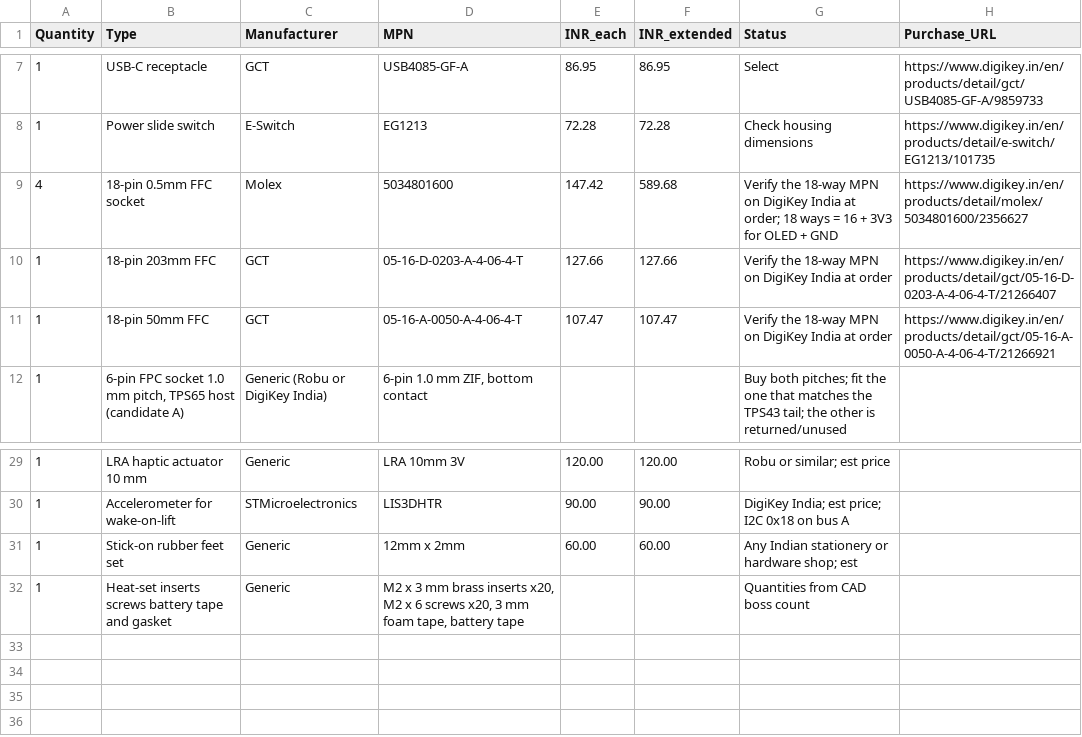
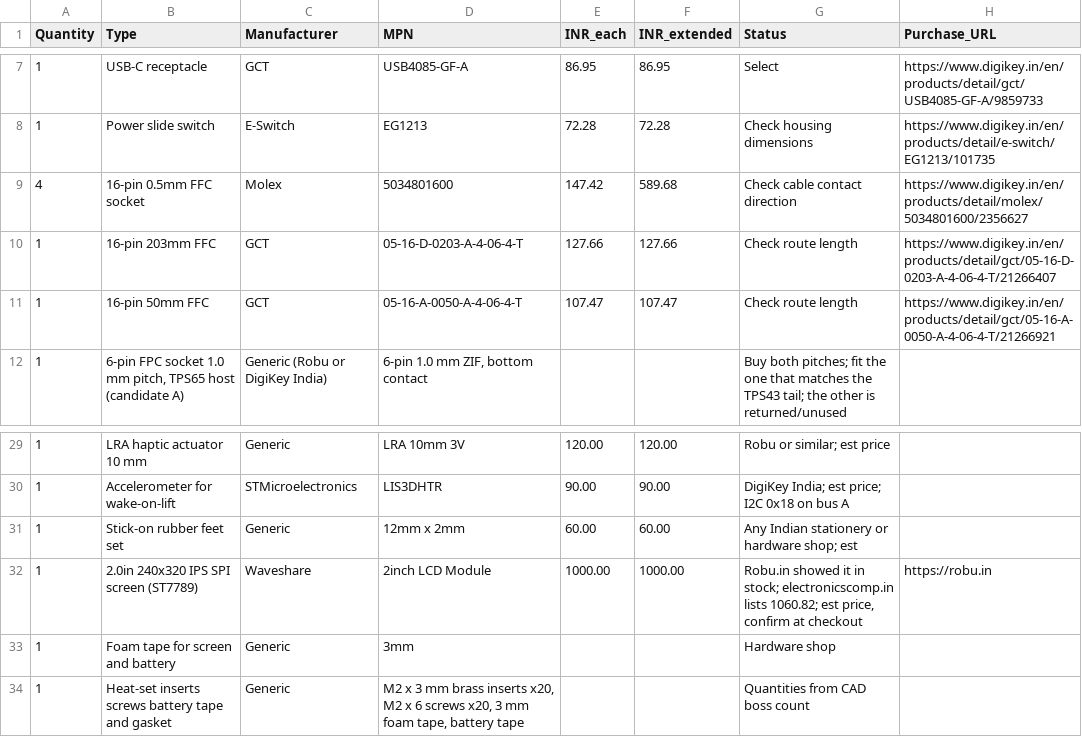
Before and after one commit to bhadkamkar9snehil/Sofpad, a CSV file: hardware/r3/BOM.csv, drawn as a sheet; only a part is shown, gaps mark what is left out.

```diff
--- a/hardware/r3/BOM.csv
+++ b/hardware/r3/BOM.csv
@@ -8,5 +8,5 @@ Quantity,Type,Manufacturer,MPN,INR_each,INR_extended,Status,Purchase_URL
 1,Power slide switch,E-Switch,EG1213,72.28,72.28,Check housing dimensions,https://www.digikey.in/en/products/detail/e-switch/EG1213/101735
-4,18-pin 0.5mm FFC socket,Molex,5034801600,147.42,589.68,Verify the 18-way MPN on DigiKey India at order; 18 ways = 16 + 3V3 for OLED + GND,https://www.digikey.in/en/products/detail/molex/5034801600/2356627
-1,18-pin 203mm FFC,GCT,05-16-D-0203-A-4-06-4-T,127.66,127.66,Verify the 18-way MPN on DigiKey India at order,https://www.digikey.in/en/products/detail/gct/05-16-D-0203-A-4-06-4-T/21266407
-1,18-pin 50mm FFC,GCT,05-16-A-0050-A-4-06-4-T,107.47,107.47,Verify the 18-way MPN on DigiKey India at order,https://www.digikey.in/en/products/detail/gct/05-16-A-0050-A-4-06-4-T/21266921
+4,16-pin 0.5mm FFC socket,Molex,5034801600,147.42,589.68,Check cable contact direction,https://www.digikey.in/en/products/detail/molex/5034801600/2356627
+1,16-pin 203mm FFC,GCT,05-16-D-0203-A-4-06-4-T,127.66,127.66,Check route length,https://www.digikey.in/en/products/detail/gct/05-16-D-0203-A-4-06-4-T/21266407
+1,16-pin 50mm FFC,GCT,05-16-A-0050-A-4-06-4-T,107.47,107.47,Check route length,https://www.digikey.in/en/products/detail/gct/05-16-A-0050-A-4-06-4-T/21266921
 1,"6-pin FPC socket 1.0 mm pitch, TPS65 host (candidate A)",Generic (Robu or DigiKey India),"6-pin 1.0 mm ZIF, bottom contact",,,Buy both pitches; fit the one that matches the TPS43 tail; the other is returned/unused,
@@ -31,2 +31,4 @@ Quantity,Type,Manufacturer,MPN,INR_each,INR_extended,Status,Purchase_URL
 1,Stick-on rubber feet set,Generic,12mm x 2mm,60.00,60.00,Any Indian stationery or hardware shop; est,
+1,2.0in 240x320 IPS SPI screen (ST7789),Waveshare,2inch LCD Module,1000.00,1000.00,"Robu.in showed it in stock; electronicscomp.in lists 1060.82; est price, confirm at checkout",https://robu.in
+1,Foam tape for screen and battery,Generic,3mm,,,Hardware shop,
 1,Heat-set inserts screws battery tape and gasket,Generic,"M2 x 3 mm brass inserts x20, M2 x 6 screws x20, 3 mm foam tape, battery tape",,,Quantities from CAD boss count,
```
Also changed, not shown: 19 other files.
